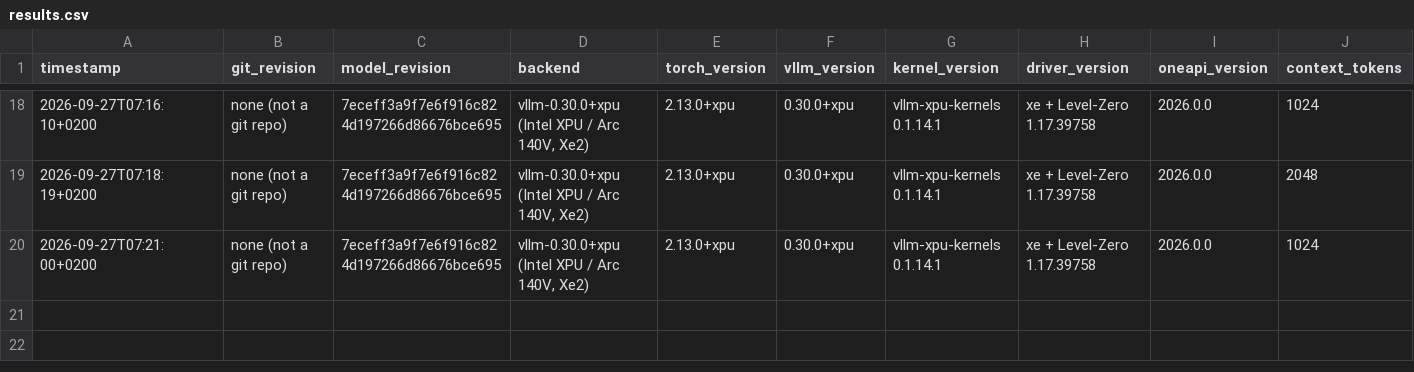
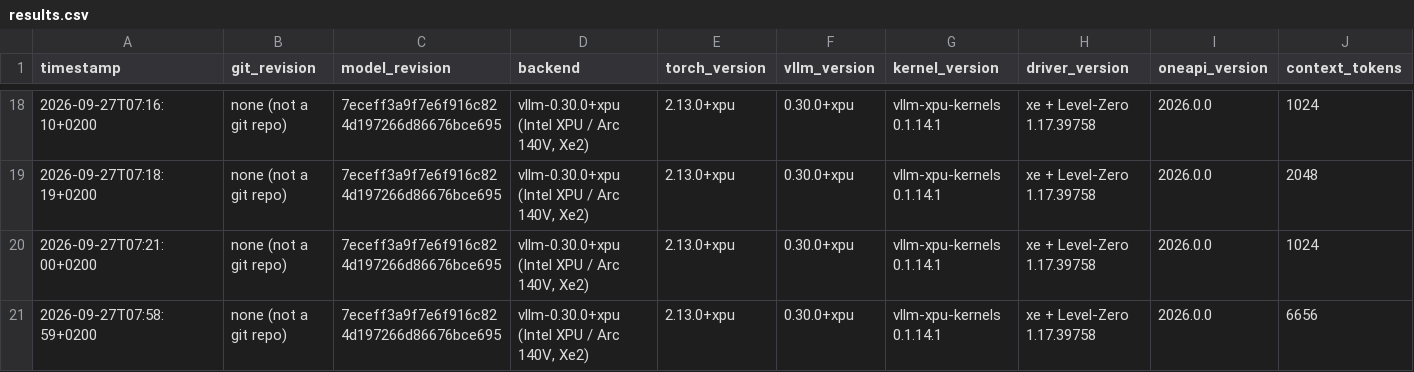
Before and after one commit to alpha2beta/vllm.xpu, a CSV file: results.csv, drawn as a sheet; only a part is shown, gaps mark what is left out; rows hold the shown columns only; the diff names each change by its address in the sheet, - before the commit and + after, or states it on an @@ line.

```diff
--- a/results.csv
+++ b/results.csv
+row 21: 2026-09-27T07:58:59+0200 | none (not a git repo) | 7eceff3a9f7e6f916c824d197266d86676bce695 | vllm-0.30.0+xpu (Intel XPU / Arc 140V, Xe2) | 2.13.0+xpu | 0.30.0+xpu | vllm-xpu-kernels 0.1.14.1 | xe + Level-Zero 1.17.39758 | 2026.0.0 | 6656
```
Also changed, not shown: 3 other files.
